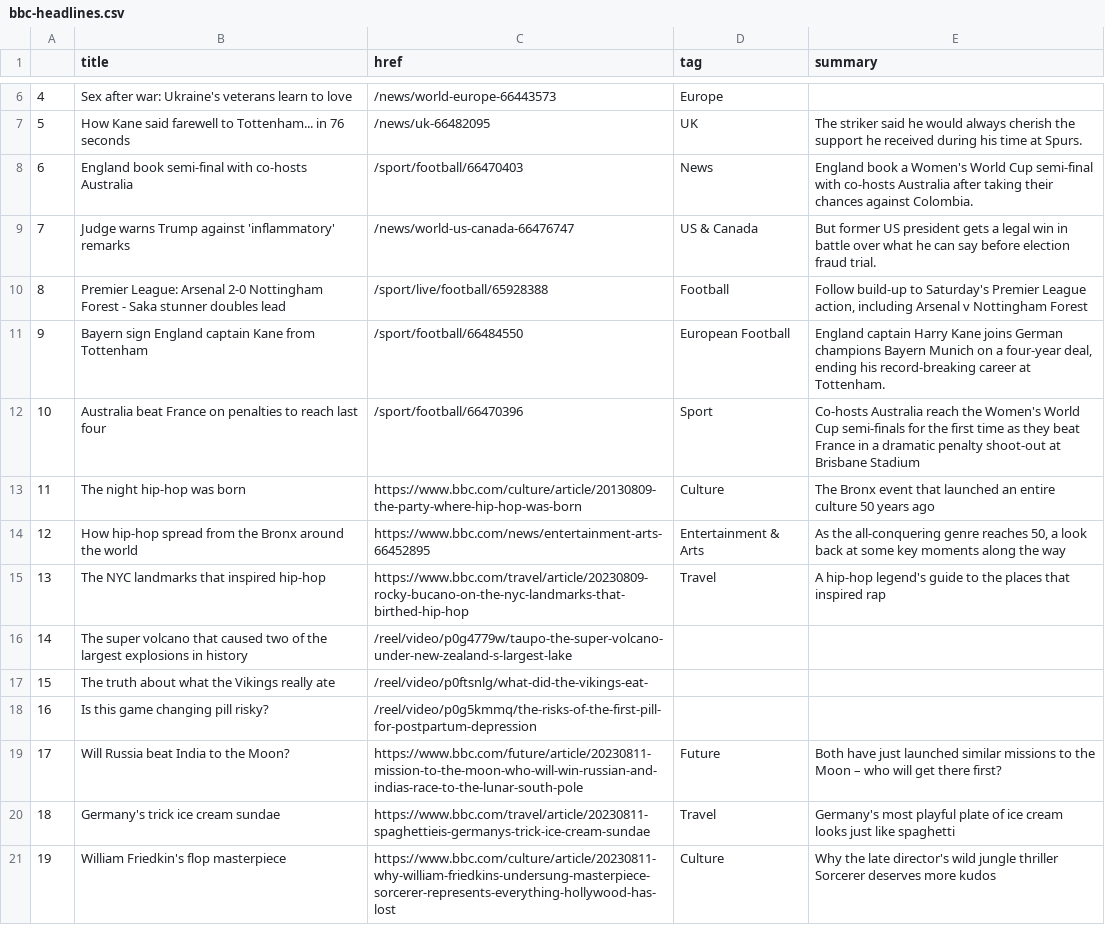
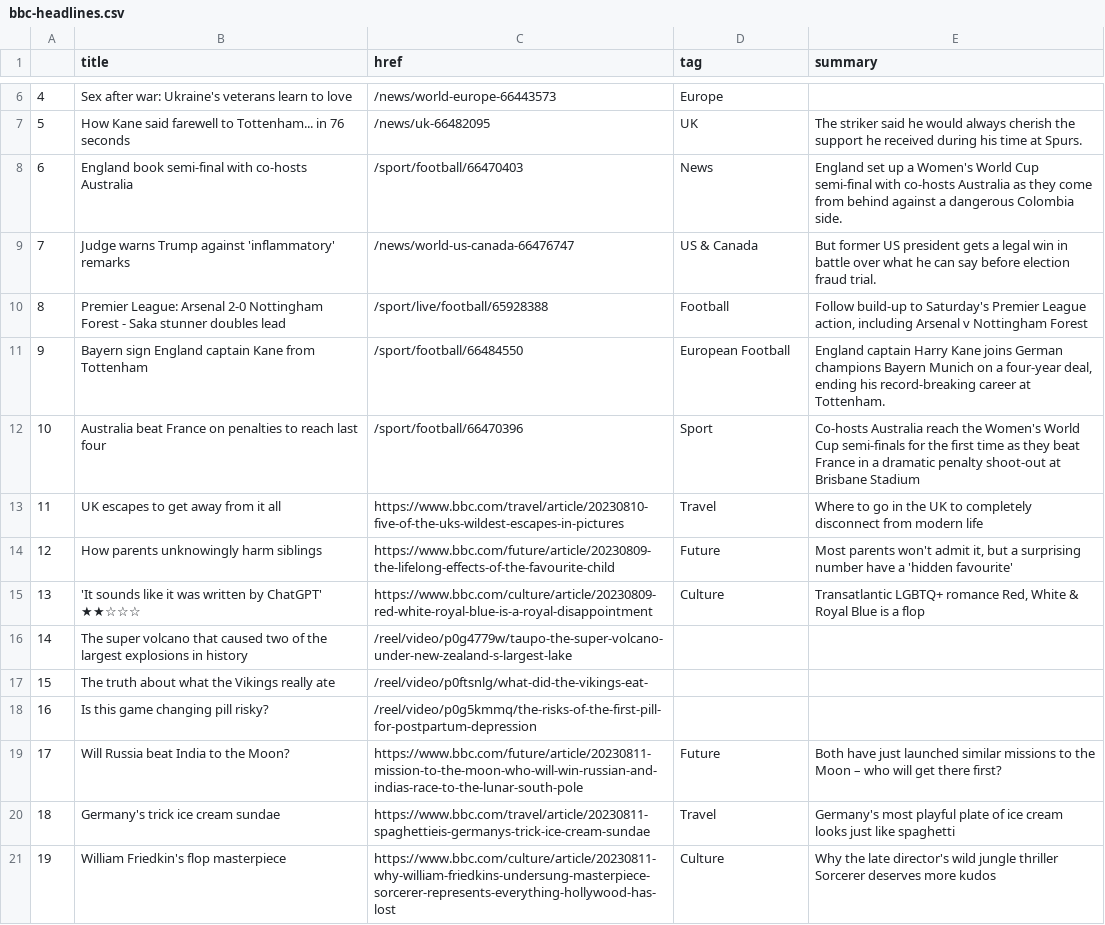
Before and after one commit to marypasciak/automatic-scraper, a CSV file: bbc-headlines.csv, drawn as a sheet; only a part is shown, gaps mark what is left out.

```diff
--- a/bbc-headlines.csv
+++ b/bbc-headlines.csv
@@ -7,3 +7,3 @@
 5,How Kane said farewell to Tottenham... in 76 seconds,/news/uk-66482095,UK,The striker said he would always cherish the support he received during his time at Spurs.
-6,England book semi-final with co-hosts Australia,/sport/football/66470403,News,England book a Women's World Cup semi-final with co-hosts Australia after taking their chances against Colombia.
+6,England book semi-final with co-hosts Australia,/sport/football/66470403,News,England set up a Women's World Cup semi-final with co-hosts Australia as they come from behind against a dangerous Colombia side.
 7,Judge warns Trump against 'inflammatory' remarks,/news/world-us-canada-66476747,US & Canada,But former US president gets a legal win in battle over what he can say before election fraud trial.
@@ -12,5 +12,5 @@
 10,Australia beat France on penalties to reach last four,/sport/football/66470396,Sport,Co-hosts Australia reach the Women's World Cup semi-finals for the first time as they beat France in a dramatic penalty shoot-out at Brisbane Stadium
-11,The night hip-hop was born,https://www.bbc.com/culture/article/20130809-the-party-where-hip-hop-was-born,Culture,The Bronx event that launched an entire culture 50 years ago
-12,How hip-hop spread from the Bronx around the world,https://www.bbc.com/news/entertainment-arts-66452895,Entertainment & Arts,"As the all-conquering genre reaches 50, a look back at some key moments along the way"
-13,The NYC landmarks that inspired hip-hop,https://www.bbc.com/travel/article/20230809-rocky-bucano-on-the-nyc-landmarks-that-birthed-hip-hop,Travel,A hip-hop legend's guide to the places that inspired rap
+11,UK escapes to get away from it all,https://www.bbc.com/travel/article/20230810-five-of-the-uks-wildest-escapes-in-pictures,Travel,Where to go in the UK to completely disconnect from modern life
+12,How parents unknowingly harm siblings,https://www.bbc.com/future/article/20230809-the-lifelong-effects-of-the-favourite-child,Future,"Most parents won't admit it, but a surprising number have a 'hidden favourite'"
+13,'It sounds like it was written by ChatGPT' ★★☆☆☆,https://www.bbc.com/culture/article/20230809-red-white-royal-blue-is-a-royal-disappointment,Culture,"Transatlantic LGBTQ+ romance Red, White & Royal Blue is a flop"
 14,The super volcano that caused two of the largest explosions in history,/reel/video/p0g4779w/taupo-the-super-volcano-under-new-zealand-s-largest-lake,,
```
